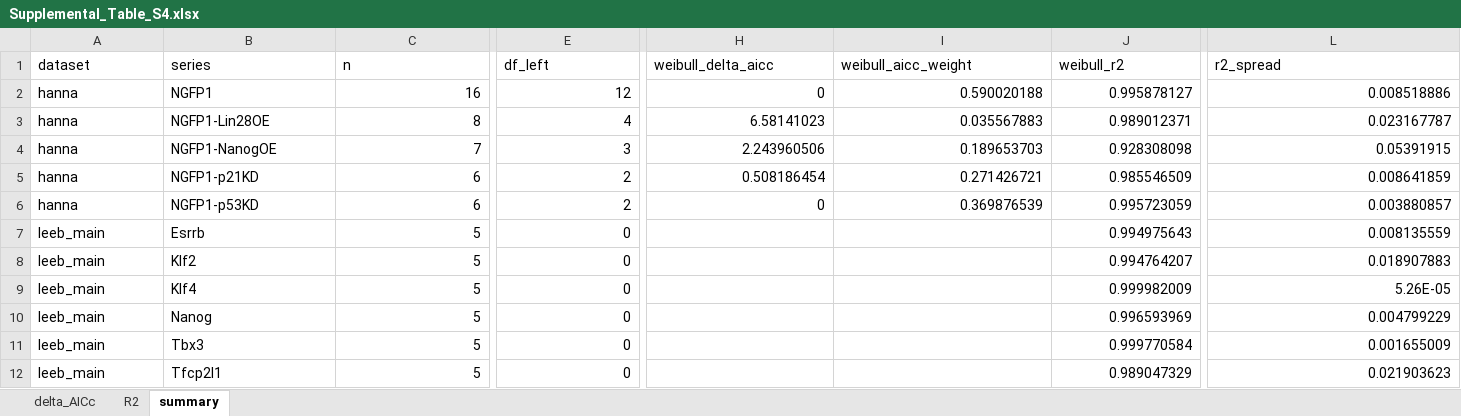
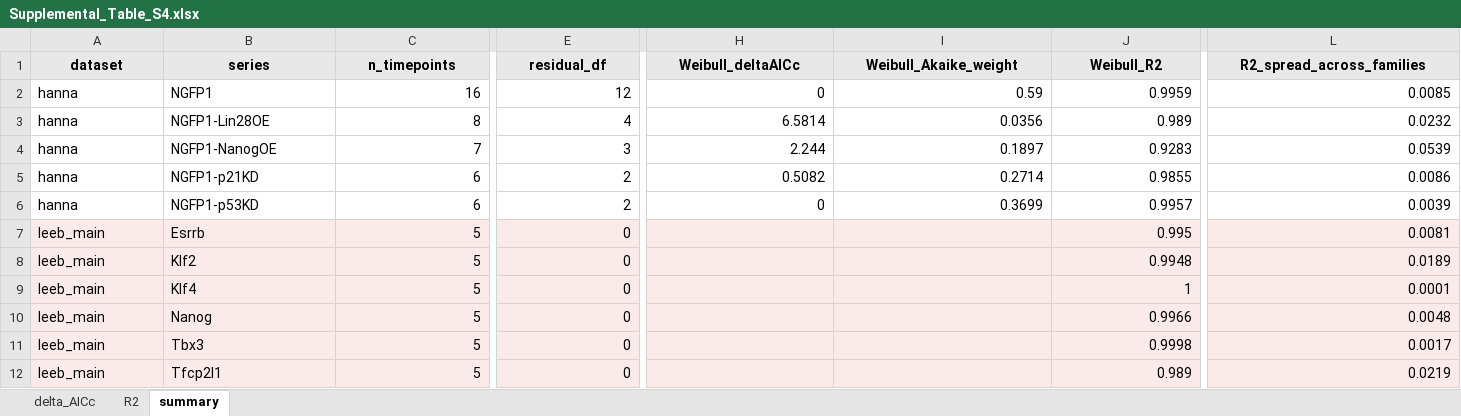
Before and after one commit to stanleystrawbridge/strawbridge_2026_parametric, an Excel workbook: supplementary_tables/Supplemental_Table_S4.xlsx, sheet summary, drawn as a sheet; only a part is shown, gaps mark what is left out; values as stored, in another font and other column widths than the file's, no borders; the diff covers the shown part only; the diff names each change by its address in the sheet, - before the commit and + after, or states it on an @@ line.

Commit message:
Add files via upload

```diff
--- a/supplementary_tables/Supplemental_Table_S4.xlsx (sheet summary)
+++ b/supplementary_tables/Supplemental_Table_S4.xlsx (sheet summary)
@@ A1:L1 fill: none → #E8E8E8, bold: off → on, alignment: left → center @@
-C1: n
+C1: n_timepoints
-E1: df_left
+E1: residual_df
-H1: weibull_delta_aicc
+H1: Weibull_deltaAICc
-I1: weibull_aicc_weight
+I1: Weibull_Akaike_weight
-J1: weibull_r2
+J1: Weibull_R2
-L1: r2_spread
+L1: R2_spread_across_families
-I2 (Weibull_Akaike_weight): 0.590020188
+I2 (Weibull_Akaike_weight): 0.59
-J2 (Weibull_R2): 0.995878127
+J2 (Weibull_R2): 0.9959
-L2 (R2_spread_across_families): 0.008518886
+L2 (R2_spread_across_families): 0.0085
-H3 (Weibull_deltaAICc): 6.58141023
+H3 (Weibull_deltaAICc): 6.5814
-I3 (Weibull_Akaike_weight): 0.035567883
+I3 (Weibull_Akaike_weight): 0.0356
-J3 (Weibull_R2): 0.989012371
+J3 (Weibull_R2): 0.989
-L3 (R2_spread_across_families): 0.023167787
+L3 (R2_spread_across_families): 0.0232
-H4 (Weibull_deltaAICc): 2.243960506
+H4 (Weibull_deltaAICc): 2.244
-I4 (Weibull_Akaike_weight): 0.189653703
+I4 (Weibull_Akaike_weight): 0.1897
-J4 (Weibull_R2): 0.928308098
+J4 (Weibull_R2): 0.9283
-L4 (R2_spread_across_families): 0.05391915
+L4 (R2_spread_across_families): 0.0539
-H5 (Weibull_deltaAICc): 0.508186454
+H5 (Weibull_deltaAICc): 0.5082
-I5 (Weibull_Akaike_weight): 0.271426721
+I5 (Weibull_Akaike_weight): 0.2714
-J5 (Weibull_R2): 0.985546509
+J5 (Weibull_R2): 0.9855
-L5 (R2_spread_across_families): 0.008641859
+L5 (R2_spread_across_families): 0.0086
-I6 (Weibull_Akaike_weight): 0.369876539
+I6 (Weibull_Akaike_weight): 0.3699
-J6 (Weibull_R2): 0.995723059
+J6 (Weibull_R2): 0.9957
-L6 (R2_spread_across_families): 0.003880857
+L6 (R2_spread_across_families): 0.0039
-A7:L12 fill: none
+A7:L12 fill: #FBEAEA
-J7 (Weibull_R2): 0.994975643
+J7 (Weibull_R2): 0.995
-L7 (R2_spread_across_families): 0.008135559
+L7 (R2_spread_across_families): 0.0081
-J8 (Weibull_R2): 0.994764207
+J8 (Weibull_R2): 0.9948
-L8 (R2_spread_across_families): 0.018907883
+L8 (R2_spread_across_families): 0.0189
-J9 (Weibull_R2): 0.999982009
+J9 (Weibull_R2): 1
-L9 (R2_spread_across_families): 5.26E-05
+L9 (R2_spread_across_families): 0.0001
-J10 (Weibull_R2): 0.996593969
+J10 (Weibull_R2): 0.9966
-L10 (R2_spread_across_families): 0.004799229
+L10 (R2_spread_across_families): 0.0048
-J11 (Weibull_R2): 0.999770584
+J11 (Weibull_R2): 0.9998
-L11 (R2_spread_across_families): 0.001655009
+L11 (R2_spread_across_families): 0.0017
-J12 (Weibull_R2): 0.989047329
+J12 (Weibull_R2): 0.989
-L12 (R2_spread_across_families): 0.021903623
+L12 (R2_spread_across_families): 0.0219
```
Also changed, not shown: 51 edited cells and cell formats elsewhere in this sheet, sheet delta_AICc, sheet R2.
